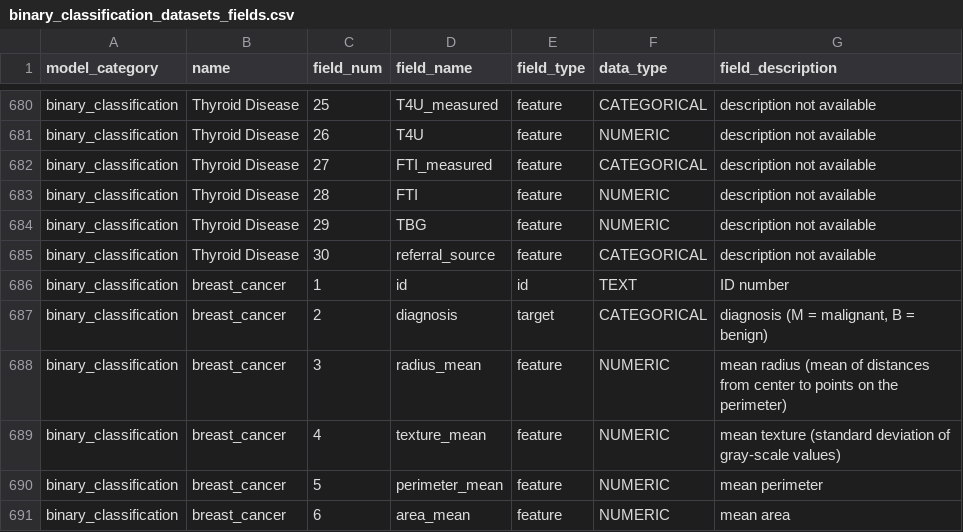
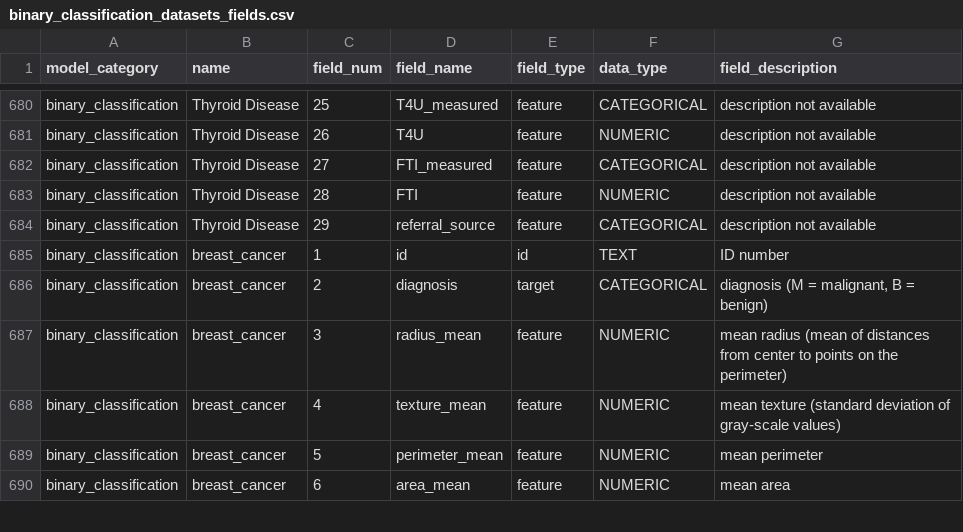
Before and after one commit to readytensor/rt-datasets-binary-class-imbalance, a CSV file: config/binary_classification_datasets_fields.csv, drawn as a sheet; only a part is shown, gaps mark what is left out.

```diff
--- a/config/binary_classification_datasets_fields.csv
+++ b/config/binary_classification_datasets_fields.csv
@@ -683,4 +683,3 @@ binary_classification,Thyroid Disease,27,FTI_measured,feature,CATEGORICAL,descri
 binary_classification,Thyroid Disease,28,FTI,feature,NUMERIC,description not available
-binary_classification,Thyroid Disease,29,TBG,feature,NUMERIC,description not available
-binary_classification,Thyroid Disease,30,referral_source,feature,CATEGORICAL,description not available
+binary_classification,Thyroid Disease,29,referral_source,feature,CATEGORICAL,description not available
 binary_classification,breast_cancer,1,id,id,TEXT,ID number
```
Also changed, not shown: config/binary_classification_datasets.csv, datasets/processed/Thyroid Disease/Thyroid Disease.csv, 38 other files.
